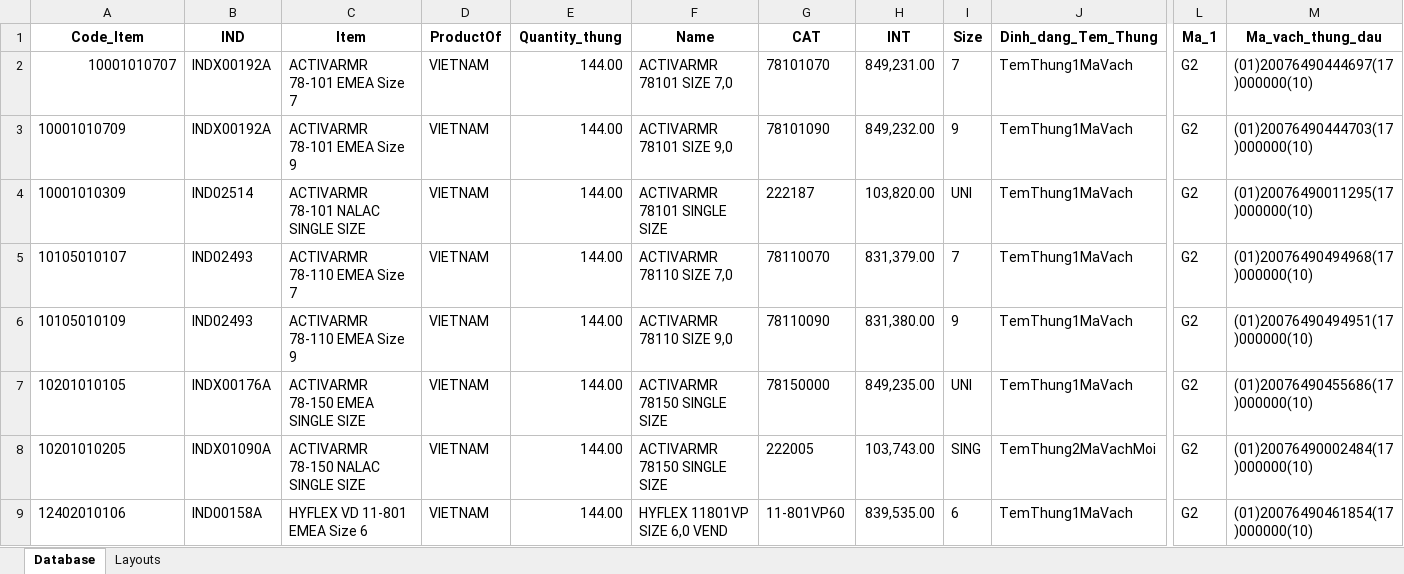
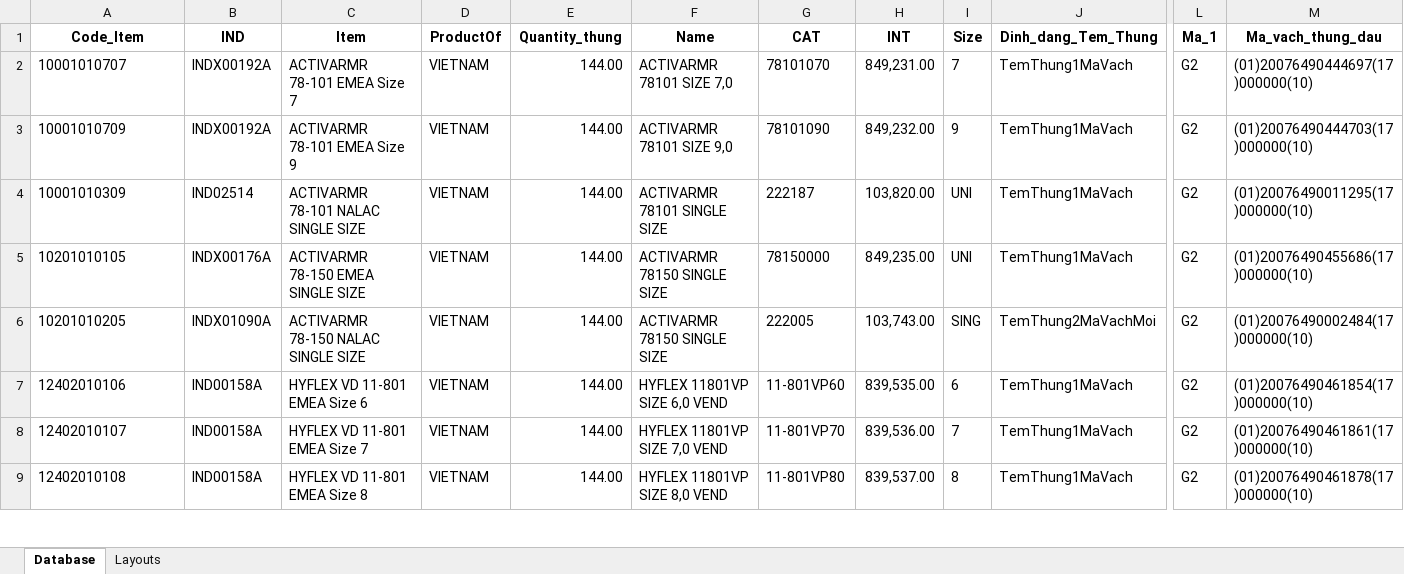
Before and after one commit to AlgosDuCouteau/Checkweigher, an Excel workbook: data/Database.xlsx, sheet Database, drawn as a sheet; only a part is shown, gaps mark what is left out; the shorter side is filled out with more unchanged rows; values as stored, in another font and other column widths than the file's, no borders; rows hold the shown columns only; the diff names each change by its address in the sheet, - before the commit and + after, or states it on an @@ line.

```diff
--- a/data/Database.xlsx (sheet Database)
+++ b/data/Database.xlsx (sheet Database)
-A2 alignment: right
+A2 alignment: left
-row 5: 10105010107 | IND02493 | ACTIVARMR 78-110 EMEA Size 7 | VIETNAM | 144.00 | ACTIVARMR 78110 SIZE 7,0 | 78110070 | 831,379.00 | 7 | TemThung1MaVach | G2 | (01)20076490494968(17)000000(10)
-row 6: 10105010109 | IND02493 | ACTIVARMR 78-110 EMEA Size 9 | VIETNAM | 144.00 | ACTIVARMR 78110 SIZE 9,0 | 78110090 | 831,380.00 | 9 | TemThung1MaVach | G2 | (01)20076490494951(17)000000(10)
```
Also changed, not shown: data/in.xlsx, 12 other files.
